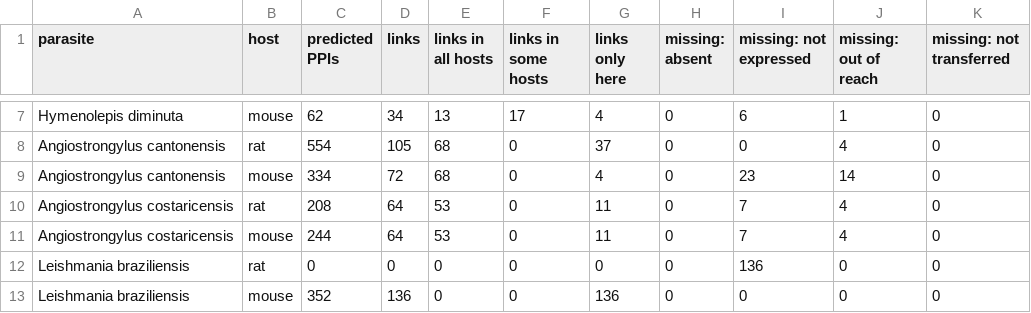
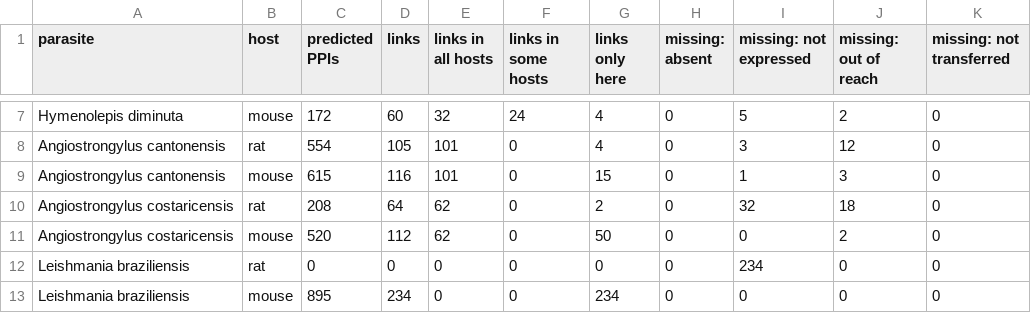
Before and after one commit to Multiomics-Analytics-Group/OrthoHPI2.0, a CSV file: paper/tables/multi_host.csv, drawn as a sheet; only a part is shown, gaps mark what is left out; the diff covers the shown part only; the diff names each change by its address in the sheet, - before the commit and + after, or states it on an @@ line.

```diff
--- a/paper/tables/multi_host.csv
+++ b/paper/tables/multi_host.csv
-C7 (predicted PPIs): 62
+C7 (predicted PPIs): 172
-D7 (links): 34
+D7 (links): 60
-E7 (links in all hosts): 13
+E7 (links in all hosts): 32
-F7 (links in some hosts): 17
+F7 (links in some hosts): 24
-I7 (missing: not expressed): 6
+I7 (missing: not expressed): 5
-J7 (missing: out of reach): 1
+J7 (missing: out of reach): 2
-E8:E9 (links in all hosts): 68
+E8:E9 (links in all hosts): 101
-G8 (links only here): 37
+G8 (links only here): 4
-I8 (missing: not expressed): 0
+I8 (missing: not expressed): 3
-J8 (missing: out of reach): 4
+J8 (missing: out of reach): 12
-C9 (predicted PPIs): 334
+C9 (predicted PPIs): 615
-D9 (links): 72
+D9 (links): 116
-G9 (links only here): 4
+G9 (links only here): 15
-I9 (missing: not expressed): 23
+I9 (missing: not expressed): 1
-J9 (missing: out of reach): 14
+J9 (missing: out of reach): 3
-E10:E11 (links in all hosts): 53
+E10:E11 (links in all hosts): 62
-G10 (links only here): 11
+G10 (links only here): 2
-I10 (missing: not expressed): 7
+I10 (missing: not expressed): 32
-J10 (missing: out of reach): 4
+J10 (missing: out of reach): 18
-C11 (predicted PPIs): 244
+C11 (predicted PPIs): 520
-D11 (links): 64
+D11 (links): 112
-G11 (links only here): 11
+G11 (links only here): 50
-I11 (missing: not expressed): 7
+I11 (missing: not expressed): 0
-J11 (missing: out of reach): 4
+J11 (missing: out of reach): 2
-I12 (missing: not expressed): 136
+I12 (missing: not expressed): 234
-C13 (predicted PPIs): 352
+C13 (predicted PPIs): 895
-D13 (links): 136
+D13 (links): 234
-G13 (links only here): 136
+G13 (links only here): 234
```
Also changed, not shown: 67 edited cells elsewhere in this file, paper/tables/funnel.csv, paper/tables/funnel_supplementary.csv, 15 other files.
